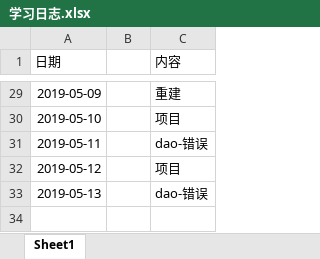
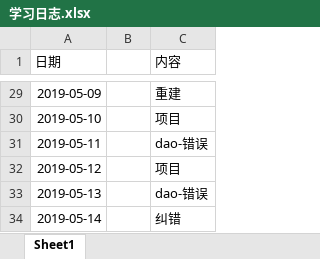
Before and after one commit to ly934060690/OSALS, an Excel workbook: 201708044206张成文/学习日志.xlsx, sheet Sheet1, drawn as a sheet; only a part is shown, gaps mark what is left out; values as stored, in another font and other column widths than the file's, no borders; the diff names each change by its address in the sheet, - before the commit and + after, or states it on an @@ line.

```diff
--- a/201708044206张成文/学习日志.xlsx (sheet Sheet1)
+++ b/201708044206张成文/学习日志.xlsx (sheet Sheet1)
+row 34: 2019-05-14 |  | 纠错
```
Also changed, not shown: 31 other files.
